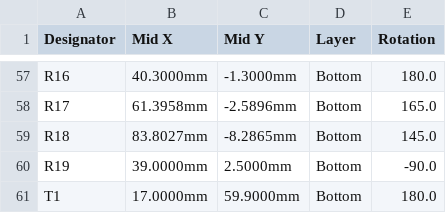
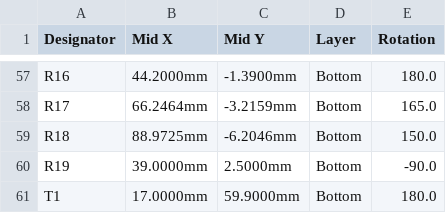
Before and after one commit to Shahabaz-Bagwan/ultra-choc-wings, a CSV file: jlcpcb/cpl-right-bottom.csv, drawn as a sheet; only a part is shown, gaps mark what is left out; the diff covers the shown part only; the diff names each change by its address in the sheet, - before the commit and + after, or states it on an @@ line.

```diff
--- a/jlcpcb/cpl-right-bottom.csv
+++ b/jlcpcb/cpl-right-bottom.csv
-B57 (Mid X): 40.3000mm
+B57 (Mid X): 44.2000mm
-C57 (Mid Y): -1.3000mm
+C57 (Mid Y): -1.3900mm
-B58 (Mid X): 61.3958mm
+B58 (Mid X): 66.2464mm
-C58 (Mid Y): -2.5896mm
+C58 (Mid Y): -3.2159mm
-B59 (Mid X): 83.8027mm
+B59 (Mid X): 88.9725mm
-C59 (Mid Y): -8.2865mm
+C59 (Mid Y): -6.2046mm
-E59 (Rotation): 145.0
+E59 (Rotation): 150.0
```
Also changed, not shown: 86 edited cells elsewhere in this file, jlcpcb/cpl-left-top.csv, 31 other files.
